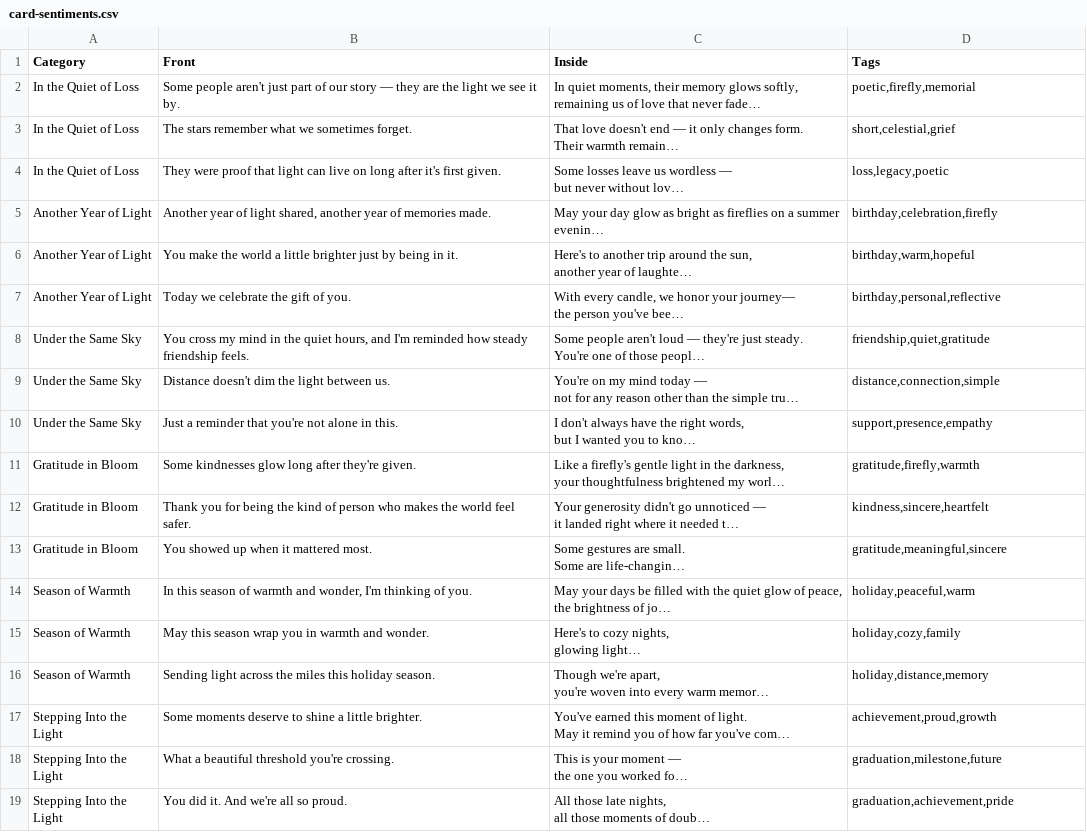
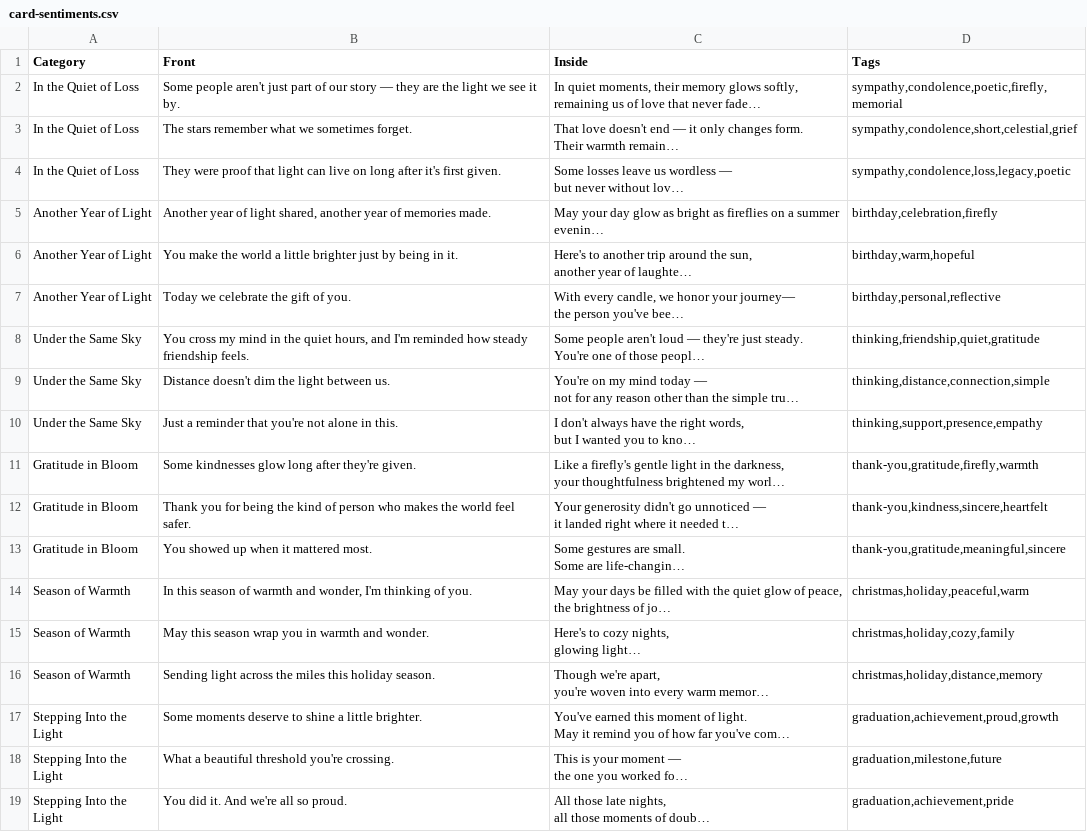
Before and after one commit to mrpoffice-collab/FireflyGrove, a CSV file: config/card-sentiments.csv, drawn as a sheet; only a part is shown; long unchanged cells end in …; the diff covers the shown part only; the diff names each change by its address in the sheet, - before the commit and + after, or states it on an @@ line.

```diff
--- a/config/card-sentiments.csv
+++ b/config/card-sentiments.csv
-D2 (Tags): poetic,firefly,memorial
+D2 (Tags): sympathy,condolence,poetic,firefly,memorial
-D3 (Tags): short,celestial,grief
+D3 (Tags): sympathy,condolence,short,celestial,grief
-D4 (Tags): loss,legacy,poetic
+D4 (Tags): sympathy,condolence,loss,legacy,poetic
-D8 (Tags): friendship,quiet,gratitude
+D8 (Tags): thinking,friendship,quiet,gratitude
-D9 (Tags): distance,connection,simple
+D9 (Tags): thinking,distance,connection,simple
-D10 (Tags): support,presence,empathy
+D10 (Tags): thinking,support,presence,empathy
-D11 (Tags): gratitude,firefly,warmth
+D11 (Tags): thank-you,gratitude,firefly,warmth
-D12 (Tags): kindness,sincere,heartfelt
+D12 (Tags): thank-you,kindness,sincere,heartfelt
-D13 (Tags): gratitude,meaningful,sincere
+D13 (Tags): thank-you,gratitude,meaningful,sincere
-D14 (Tags): holiday,peaceful,warm
+D14 (Tags): christmas,holiday,peaceful,warm
-D15 (Tags): holiday,cozy,family
+D15 (Tags): christmas,holiday,cozy,family
-D16 (Tags): holiday,distance,memory
+D16 (Tags): christmas,holiday,distance,memory
-D17 (Tags): achievement,proud,growth
+D17 (Tags): graduation,achievement,proud,growth
```
Also changed, not shown: 15 edited cells elsewhere in this file.
